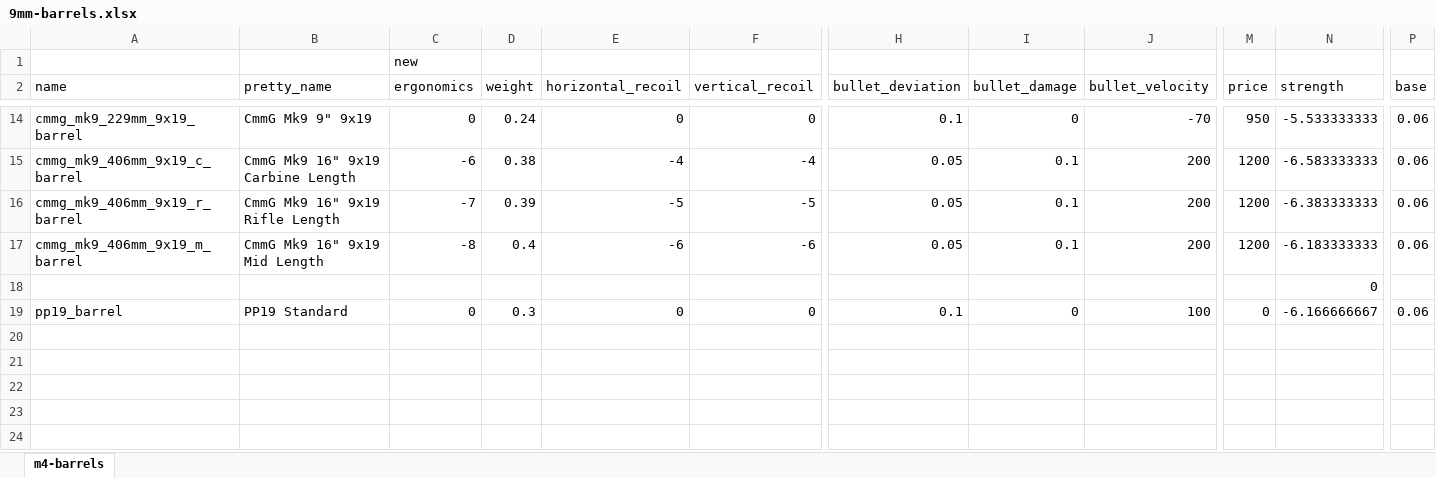
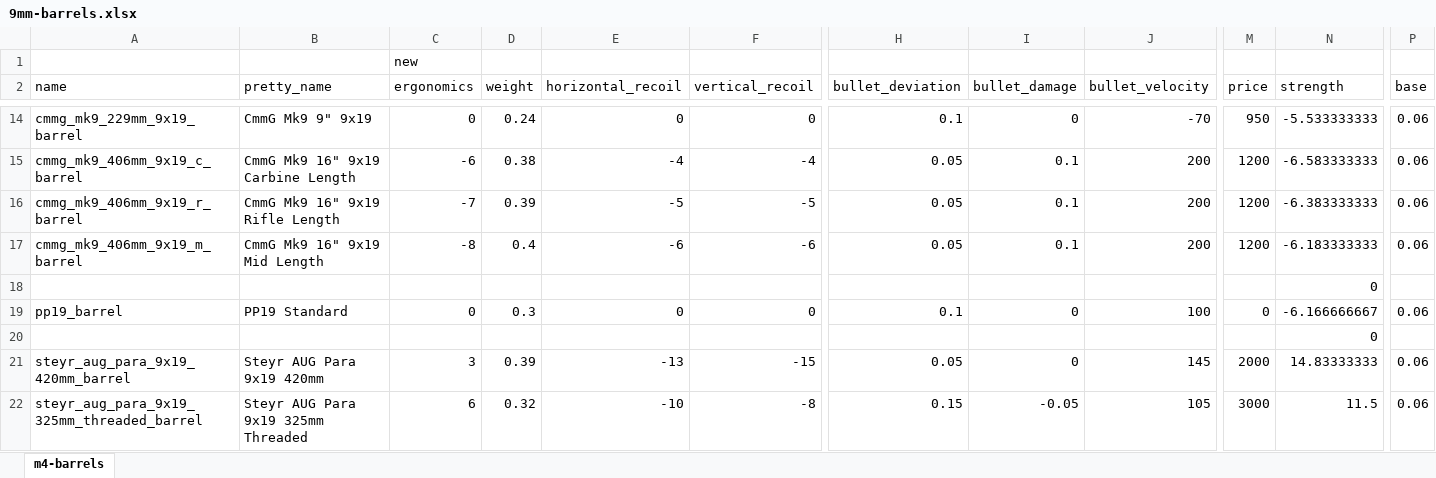
Before and after one commit to refact0r/deadline-balancing, an Excel workbook: changes/9mm-barrels.xlsx, sheet m4-barrels, drawn as a sheet; only a part is shown, gaps mark what is left out; values as stored, in another font and other column widths than the file's, no borders; rows hold the shown columns only; the diff names each change by its address in the sheet, - before the commit and + after, or states it on an @@ line.

```diff
--- a/changes/9mm-barrels.xlsx (sheet m4-barrels)
+++ b/changes/9mm-barrels.xlsx (sheet m4-barrels)
+row 20:  |  |  |  |  |  |  |  |  |  | 0
+row 21: steyr_aug_para_9x19_420mm_barrel | Steyr AUG Para 9x19 420mm | 3 | 0.39 | -13 | -15 | 0.05 | 0 | 145 | 2000 | 14.83333333 | 0.06
+row 22: steyr_aug_para_9x19_325mm_threaded_barrel | Steyr AUG Para 9x19 325mm Threaded | 6 | 0.32 | -10 | -8 | 0.15 | -0.05 | 105 | 3000 | 11.5 | 0.06
```
Also changed, not shown: 2 other files.
